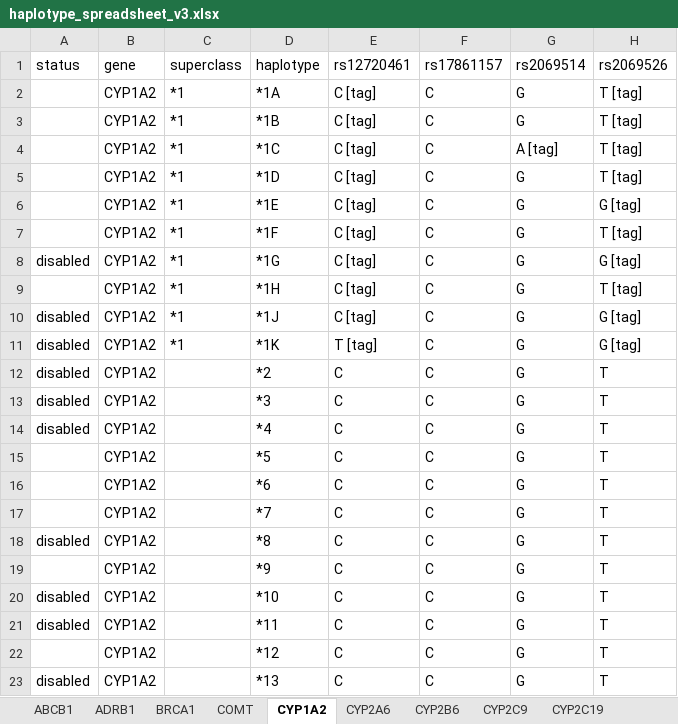
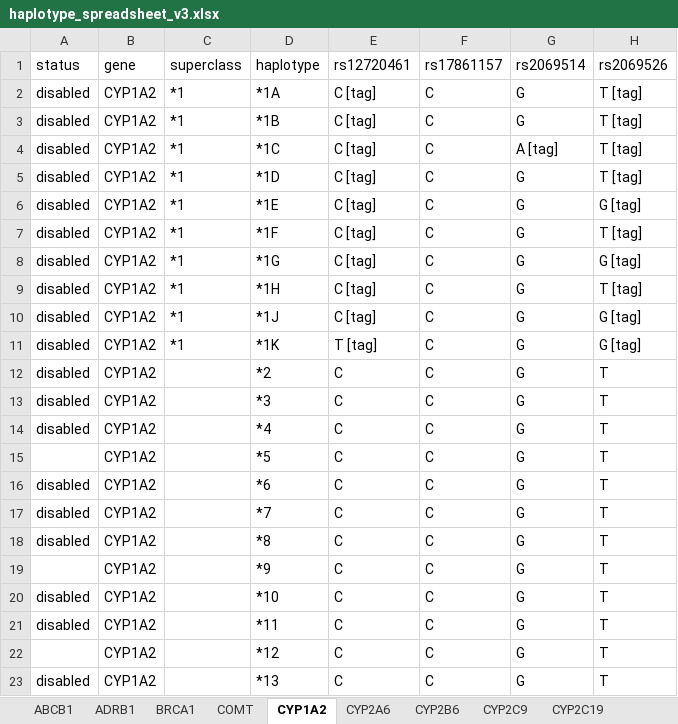
Before and after one commit to rezacsedu/genomic-cds, an Excel workbook: knowledge-base/trunk/data/PharmGKB/haplotype_spreadsheet_v3.xlsx, sheet CYP1A2, drawn as a sheet; only a part is shown; values as stored, in another font and other column widths than the file's, no borders; the diff names each change by its address in the sheet, - before the commit and + after, or states it on an @@ line.

```diff
--- a/knowledge-base/trunk/data/PharmGKB/haplotype_spreadsheet_v3.xlsx (sheet CYP1A2)
+++ b/knowledge-base/trunk/data/PharmGKB/haplotype_spreadsheet_v3.xlsx (sheet CYP1A2)
-A2:A7: (empty)
+A2:A7: disabled
-A9: (empty)
+A9: disabled
-A16:A17: (empty)
+A16:A17: disabled
```
Also changed, not shown: sheet CYP2C9, sheet CYP2A6, sheet CYP2B6, sheet SULT1A1, sheet CYP2C19, sheet VKORC1, 5 more sheets, 9 other files.
